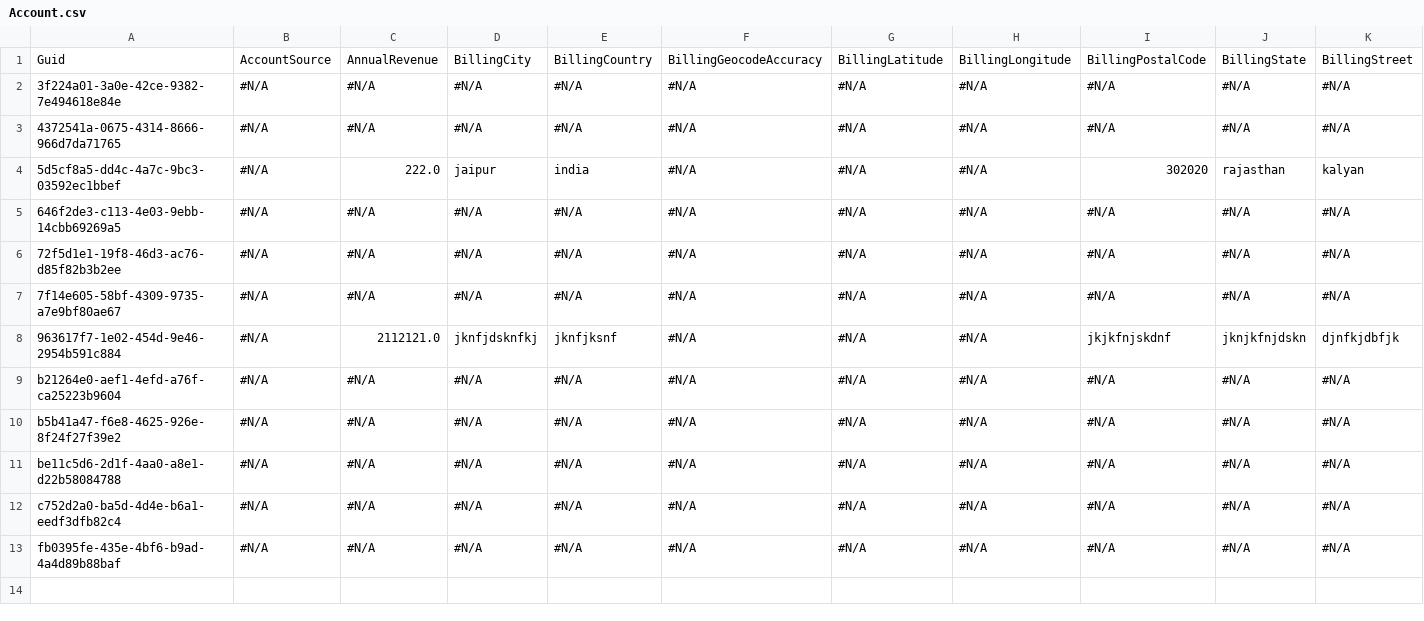
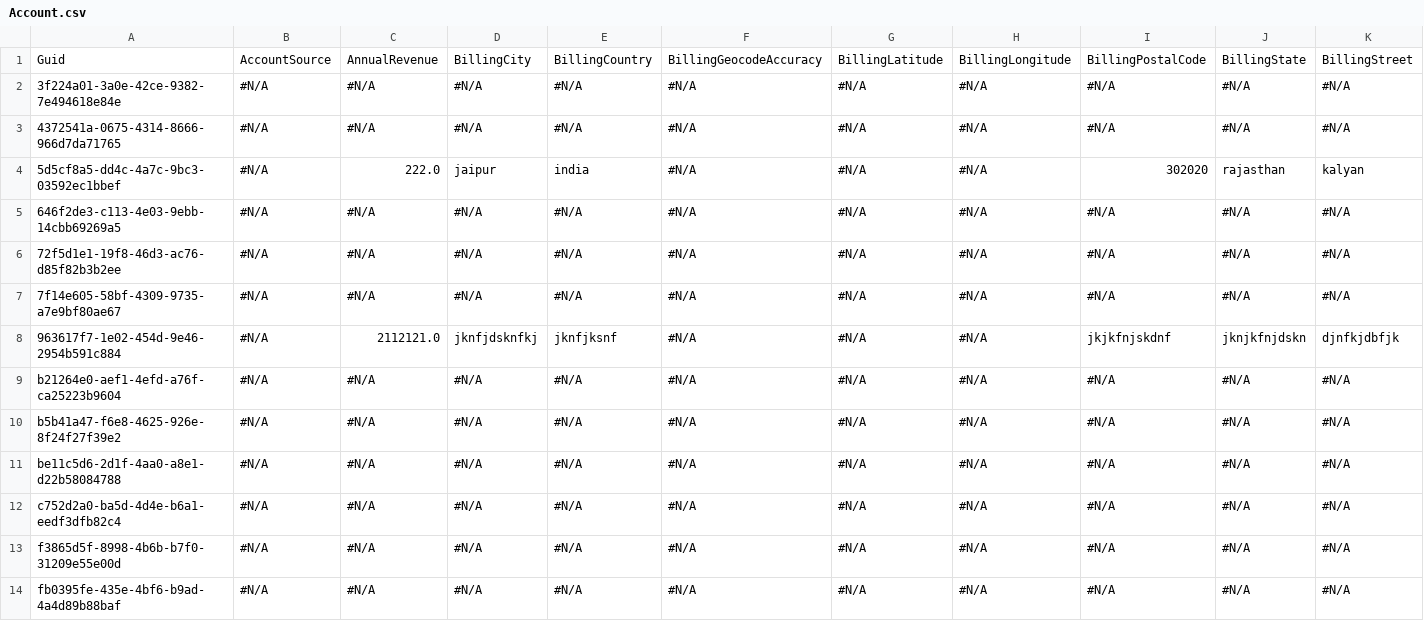
Before and after one commit to Prodlymoover/F2Test, a CSV file: Account.csv, drawn as a sheet; only a part is shown; rows hold the shown columns only; the diff names each change by its address in the sheet, - before the commit and + after, or states it on an @@ line.

Commit message:
Saving org changes to the repository

```diff
--- a/Account.csv
+++ b/Account.csv
+row 13: f3865d5f-8998-4b6b-b7f0-31209e55e00d | #N/A | #N/A | #N/A | #N/A | #N/A | #N/A | #N/A | #N/A | #N/A | #N/A
```
